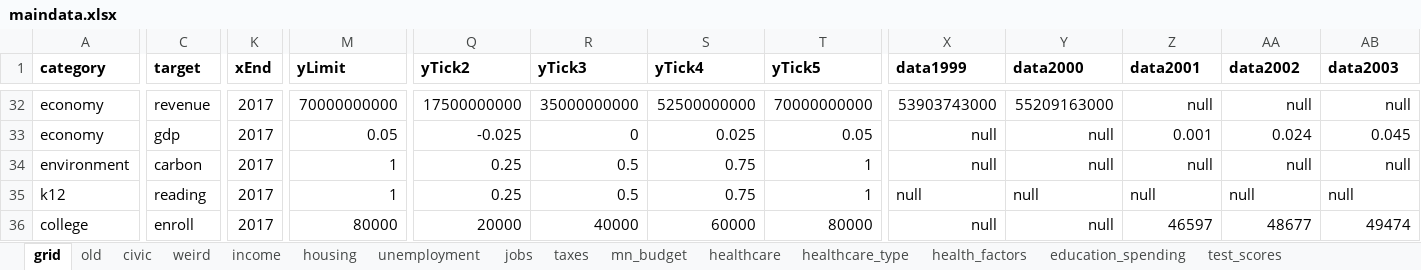
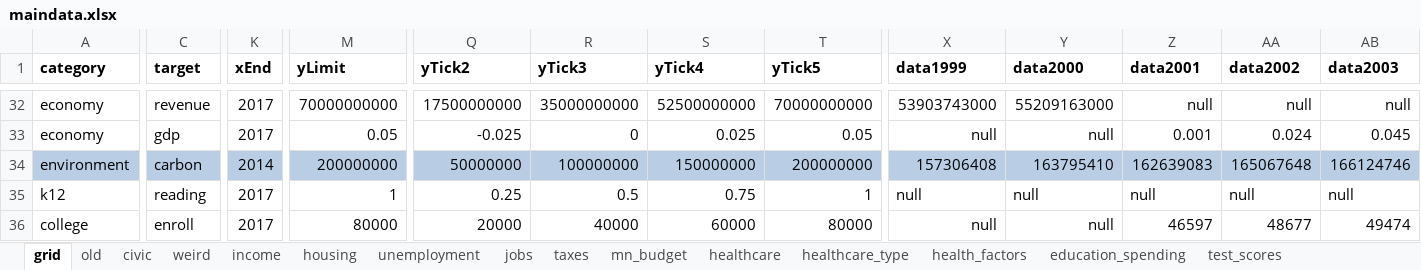
Before and after one commit to striblab/20181231-dayton, an Excel workbook: sources/data/maindata.xlsx, sheet grid, drawn as a sheet; only a part is shown, gaps mark what is left out; values as stored, in another font and other column widths than the file's, no borders; the diff covers the shown part only; the diff names each change by its address in the sheet, - before the commit and + after, or states it on an @@ line.

```diff
--- a/sources/data/maindata.xlsx (sheet grid)
+++ b/sources/data/maindata.xlsx (sheet grid)
-A34:M34 fill: none
+A34:M34 fill: #B9CDE5
-K34 (xEnd): 2017
+K34 (xEnd): 2014
-M34 (yLimit): 1
+M34 (yLimit): 200000000
-Q34 (yTick2): 0.25
+Q34 (yTick2): 50000000
-Q34 fill: none
+Q34 fill: #B8CCE4
-R34 (yTick3): 0.5
+R34 (yTick3): 100000000
-R34:AB34 fill: none
+R34:AB34 fill: #B9CDE5
-S34 (yTick4): 0.75
+S34 (yTick4): 150000000
-T34 (yTick5): 1
+T34 (yTick5): 200000000
-X34 (data1999): null
+X34 (data1999): 157306408
-Y34 (data2000): null
+Y34 (data2000): 163795410
-Z34 (data2001): null
+Z34 (data2001): 162639083
-AA34 (data2002): null
+AA34 (data2002): 165067648
-AB34 (data2003): null
+AB34 (data2003): 166124746
```
Also changed, not shown: 16 edited cells and cell formats elsewhere in this sheet, 4 other files.
